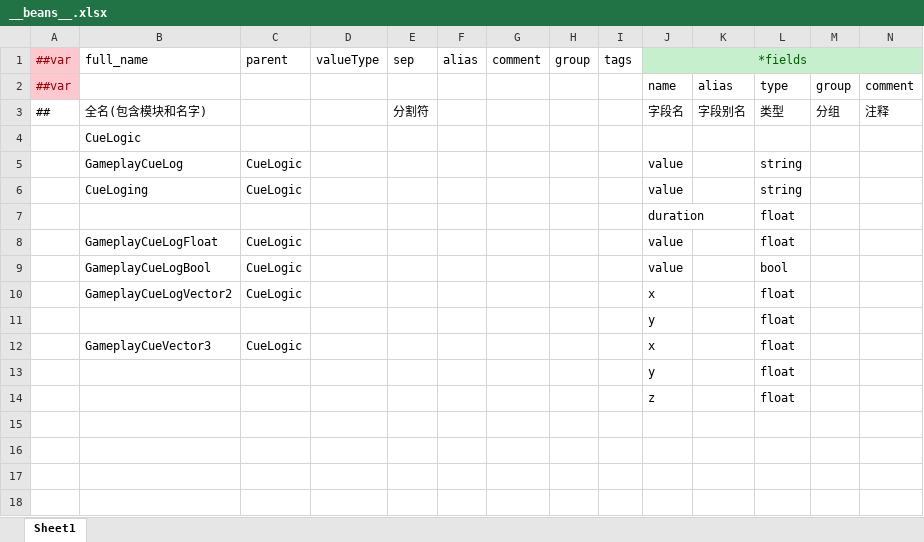
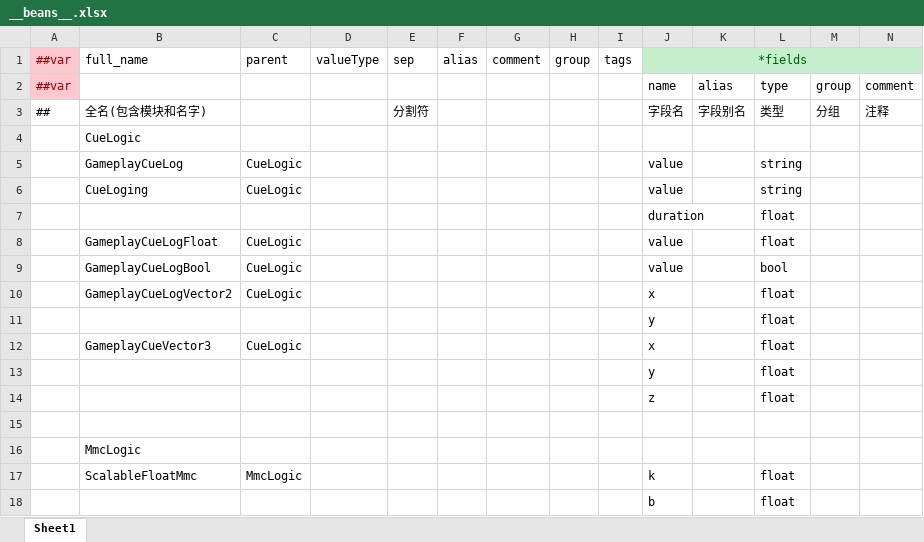
Before and after one commit to No78Vino/gameplay-ability-system-for-unity, an Excel workbook: ProjectConfigTable/exgas_config/Datas/__beans__.xlsx, sheet Sheet1, drawn as a sheet; only a part is shown; values as stored, in another font and other column widths than the file's, no borders; rows hold the shown columns only; the diff names each change by its address in the sheet, - before the commit and + after, or states it on an @@ line.

```diff
--- a/ProjectConfigTable/exgas_config/Datas/__beans__.xlsx (sheet Sheet1)
+++ b/ProjectConfigTable/exgas_config/Datas/__beans__.xlsx (sheet Sheet1)
+row 15: (empty)
+row 16:  | MmcLogic
+row 17:  | ScalableFloatMmc | MmcLogic |  |  |  |  |  |  | k |  | float
+row 18:  |  |  |  |  |  |  |  |  | b |  | float
```
Also changed, not shown: 4 other files.
